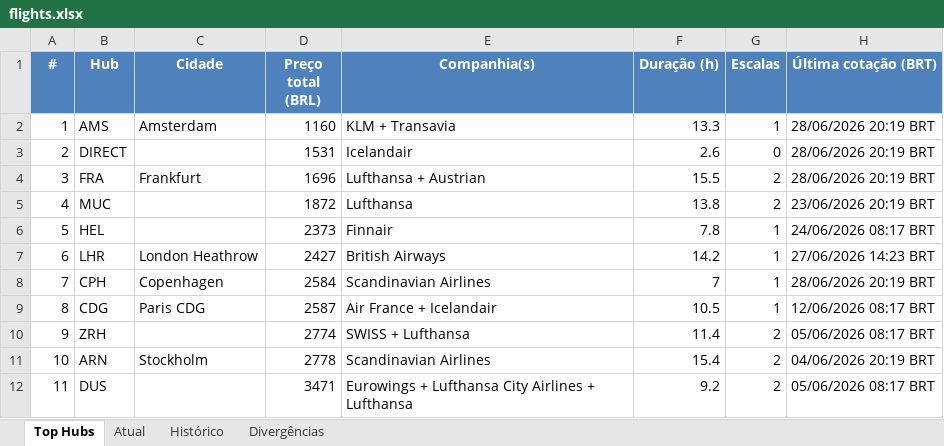
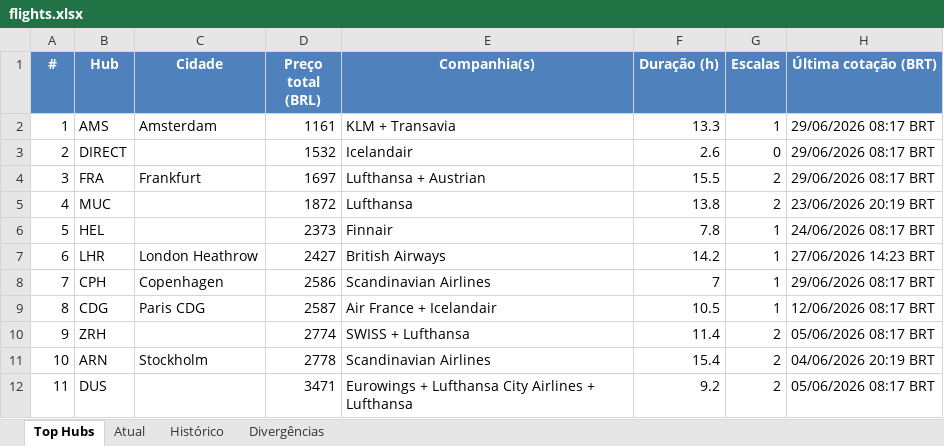
Before and after one commit to VoxJurTech/flight-monitor-dub-kef, an Excel workbook: docs/flights.xlsx, sheet Top Hubs, drawn as a sheet; values as stored, in another font and other column widths than the file's, no borders; conditional formats not drawn; the diff names each change by its address in the sheet, - before the commit and + after, or states it on an @@ line.

```diff
--- a/docs/flights.xlsx (sheet Top Hubs)
+++ b/docs/flights.xlsx (sheet Top Hubs)
-D2 (Preço total (BRL)): 1160
+D2 (Preço total (BRL)): 1161
-H2:H4 (Última cotação (BRT)): 28/06/2026 20:19 BRT
+H2:H4 (Última cotação (BRT)): 29/06/2026 08:17 BRT
-D3 (Preço total (BRL)): 1531
+D3 (Preço total (BRL)): 1532
-D4 (Preço total (BRL)): 1696
+D4 (Preço total (BRL)): 1697
-D8 (Preço total (BRL)): 2584
+D8 (Preço total (BRL)): 2586
-H8 (Última cotação (BRT)): 28/06/2026 20:19 BRT
+H8 (Última cotação (BRT)): 29/06/2026 08:17 BRT
```
Also changed, not shown: sheet Histórico, sheet Atual, 2 other files.
